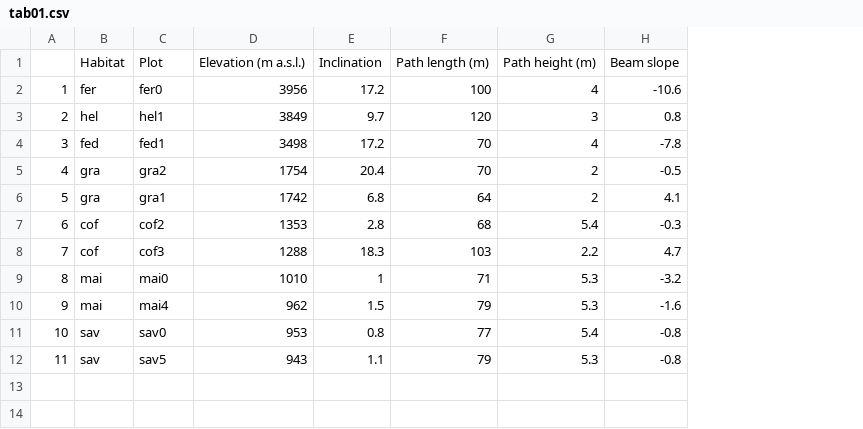
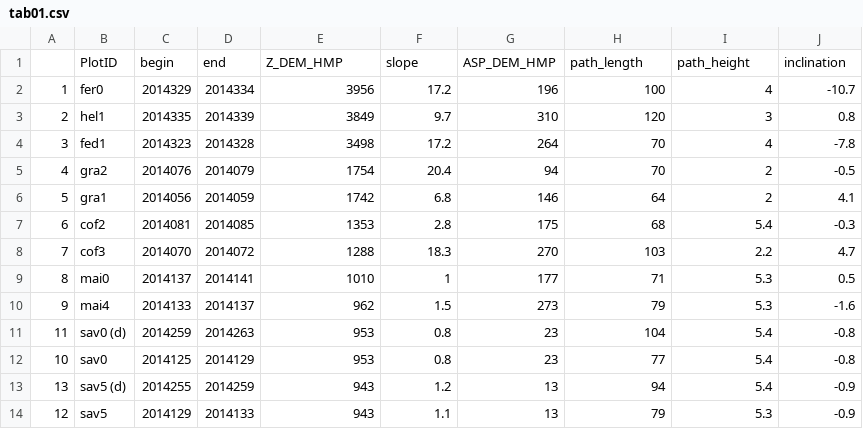
Before and after one commit to environmentalinformatics-marburg/paper_kilimanjaro_scintillometer, a CSV file: data/tab01.csv, drawn as a sheet; removed rows and columns are numbered as before the commit, all else as after; the diff names each change by its address in the sheet, - before the commit and + after, or states it on an @@ line.

Commit message:
Revised creation of Table 1.

```diff
--- a/data/tab01.csv
+++ b/data/tab01.csv
-column B, rows 2-12: fer | hel | fed | gra | gra | cof | cof | mai | mai | sav | sav
+column C, rows 2-10: 2014329 | 2014335 | 2014323 | 2014076 | 2014056 | 2014081 | 2014070 | 2014137 | 2014133; row 12: 2014125; row 14: 2014129
+column D, rows 2-10: 2014334 | 2014339 | 2014328 | 2014079 | 2014059 | 2014085 | 2014072 | 2014141 | 2014137; row 12: 2014129; row 14: 2014133
+column G, rows 2-10: 196 | 310 | 264 | 94 | 146 | 175 | 270 | 177 | 273; row 12: 23; row 14: 13
-row 1:  | Habitat | Plot | Elevation (m a.s.l.) | Inclination | Path length (m) | Path height (m) | Beam slope
+row 1:  | PlotID | begin | end | Z_DEM_HMP | slope | ASP_DEM_HMP | path_length | path_height | inclination
-J2: -10.6
+J2: -10.7
-J9: -3.2
+J9: 0.5
+row 11: 11 | sav0 (d) | 2014259 | 2014263 | 953 | 0.8 | 23 | 104 | 5.4 | -0.8
+row 13: 13 | sav5 (d) | 2014255 | 2014259 | 943 | 1.2 | 13 | 94 | 5.4 | -0.9
-A14: 11
+A14: 12
-J14: -0.8
+J14: -0.9
```
Also changed, not shown: 3 other files.
